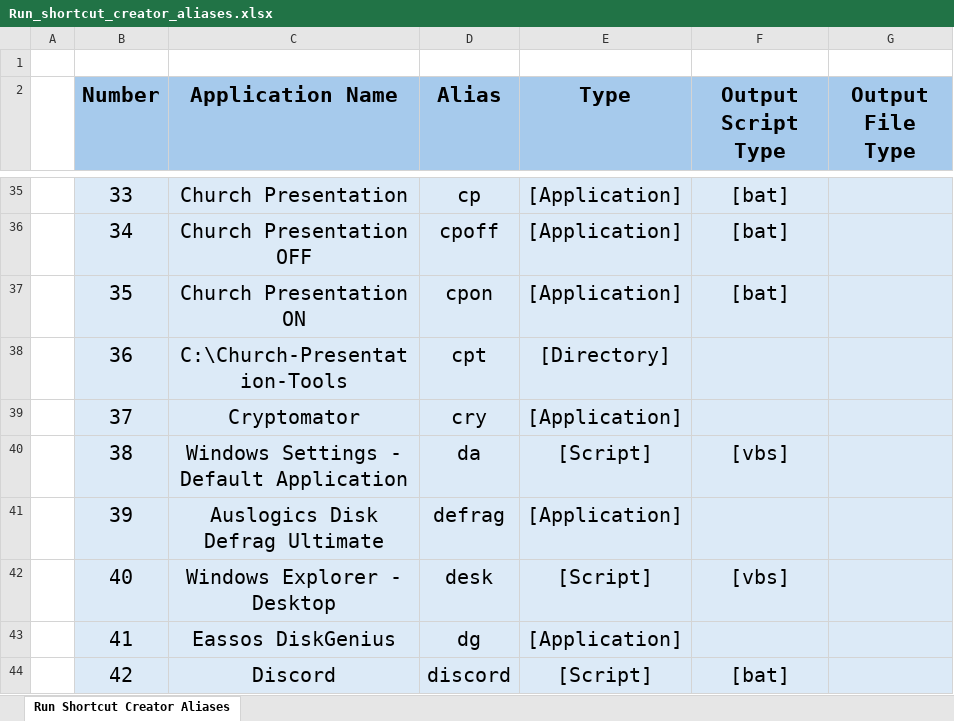
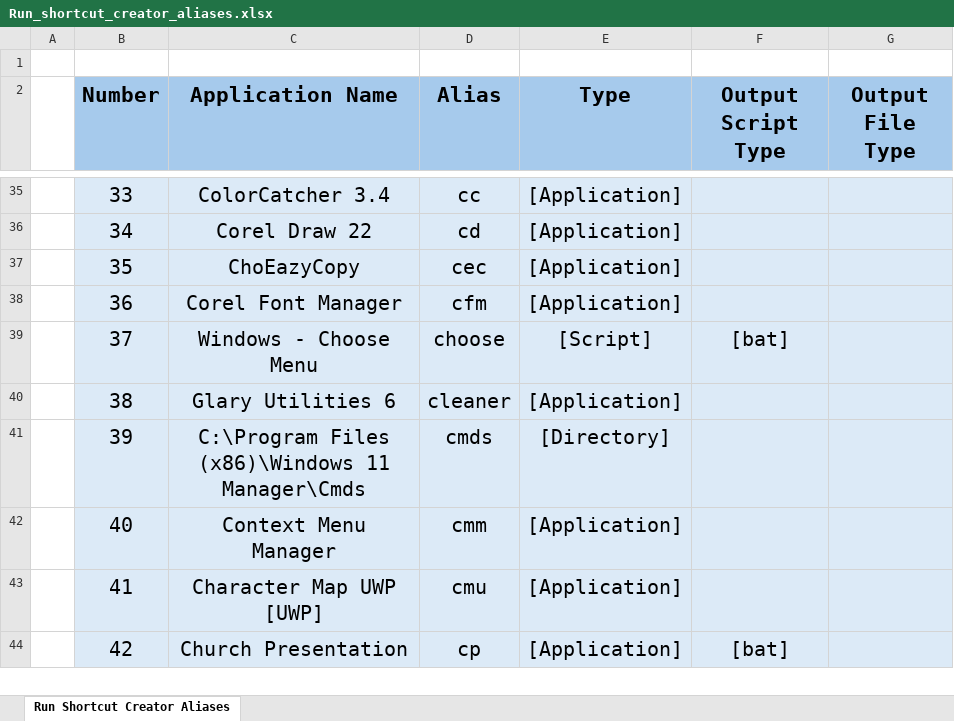
Before and after one commit to plr7edu/win-t, an Excel workbook: Database/Run_shortcut_creator_aliases.xlsx, sheet Run Shortcut Creator Aliases, drawn as a sheet; only a part is shown, gaps mark what is left out; values as stored, in another font and other column widths than the file's, no borders; the diff covers the shown part only; the diff names each change by its address in the sheet, - before the commit and + after, or states it on an @@ line.

```diff
--- a/Database/Run_shortcut_creator_aliases.xlsx (sheet Run Shortcut Creator Aliases)
+++ b/Database/Run_shortcut_creator_aliases.xlsx (sheet Run Shortcut Creator Aliases)
-C35 (Application Name): Church Presentation
+C35 (Application Name): ColorCatcher 3.4
-D35 (Alias): cp
+D35 (Alias): cc
-F35:F37 (Output Script Type): [bat]
+F35:F37 (Output Script Type): (empty)
-C36 (Application Name): Church Presentation OFF
+C36 (Application Name): Corel Draw 22
-D36 (Alias): cpoff
+D36 (Alias): cd
-C37 (Application Name): Church Presentation ON
+C37 (Application Name): ChoEazyCopy
-D37 (Alias): cpon
+D37 (Alias): cec
-C38 (Application Name): C:\Church-Presentation-Tools
+C38 (Application Name): Corel Font Manager
-D38 (Alias): cpt
+D38 (Alias): cfm
-E38 (Type): [Directory]
+E38 (Type): [Application]
-C39 (Application Name): Cryptomator
+C39 (Application Name): Windows - Choose Menu
-D39 (Alias): cry
+D39 (Alias): choose
-E39 (Type): [Application]
+E39 (Type): [Script]
-F39 (Output Script Type): (empty)
+F39 (Output Script Type): [bat]
-C40 (Application Name): Windows Settings - Default Application
+C40 (Application Name): Glary Utilities 6
-D40 (Alias): da
+D40 (Alias): cleaner
-E40 (Type): [Script]
+E40 (Type): [Application]
-F40 (Output Script Type): [vbs]
+F40 (Output Script Type): (empty)
-C41 (Application Name): Auslogics Disk Defrag Ultimate
+C41 (Application Name): C:\Program Files (x86)\Windows 11 Manager\Cmds
-D41 (Alias): defrag
+D41 (Alias): cmds
-E41 (Type): [Application]
+E41 (Type): [Directory]
-C42 (Application Name): Windows Explorer - Desktop
+C42 (Application Name): Context Menu Manager
-D42 (Alias): desk
+D42 (Alias): cmm
-E42 (Type): [Script]
+E42 (Type): [Application]
-F42 (Output Script Type): [vbs]
+F42 (Output Script Type): (empty)
-C43 (Application Name): Eassos DiskGenius
+C43 (Application Name): Character Map UWP [UWP]
-D43 (Alias): dg
+D43 (Alias): cmu
-C44 (Application Name): Discord
+C44 (Application Name): Church Presentation
-D44 (Alias): discord
+D44 (Alias): cp
-E44 (Type): [Script]
+E44 (Type): [Application]
```
Also changed, not shown: 23 added rows and 508 edited cells elsewhere in this sheet, 9 other files.
